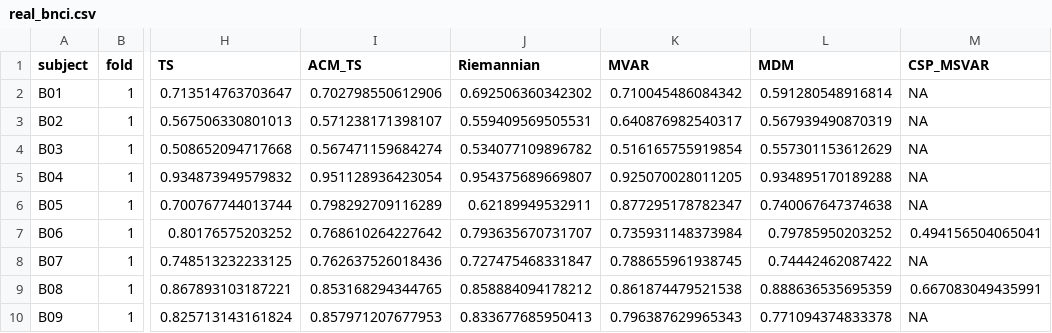
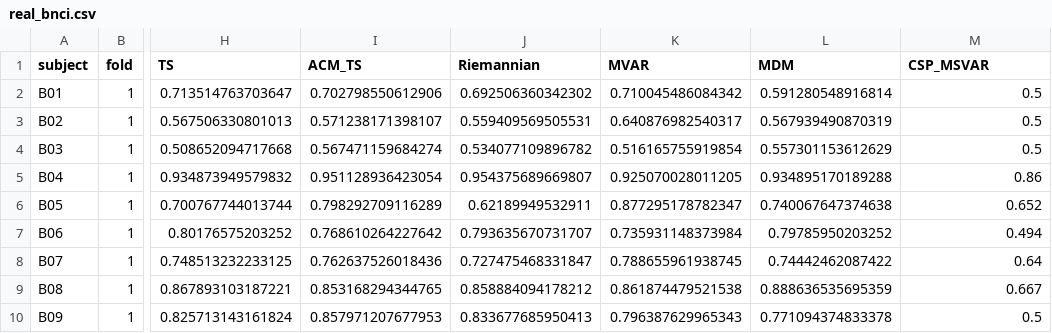
Before and after one commit to Yiming-S/BCIFeatR, a CSV file: benchmarks/real_bnci.csv, drawn as a sheet; only a part is shown, gaps mark what is left out; the diff names each change by its address in the sheet, - before the commit and + after, or states it on an @@ line.

```diff
--- a/benchmarks/real_bnci.csv
+++ b/benchmarks/real_bnci.csv
-M2:M4 (CSP_MSVAR): NA
+M2:M4 (CSP_MSVAR): 0.5
-M5 (CSP_MSVAR): NA
+M5 (CSP_MSVAR): 0.86
-M6 (CSP_MSVAR): NA
+M6 (CSP_MSVAR): 0.652
-M7 (CSP_MSVAR): 0.494156504065041
+M7 (CSP_MSVAR): 0.494
-M8 (CSP_MSVAR): NA
+M8 (CSP_MSVAR): 0.64
-M9 (CSP_MSVAR): 0.667083049435991
+M9 (CSP_MSVAR): 0.667
-M10 (CSP_MSVAR): NA
+M10 (CSP_MSVAR): 0.5
```
Also changed, not shown: 1 other file.
